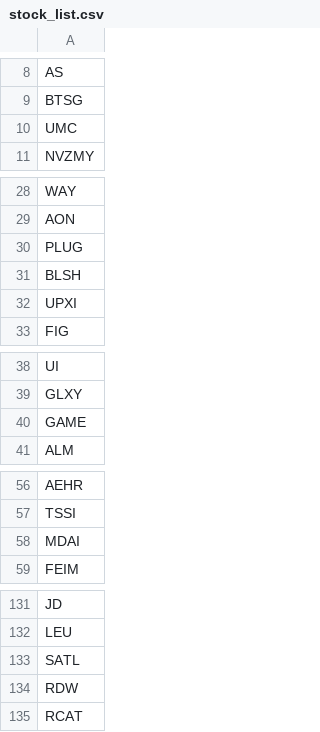
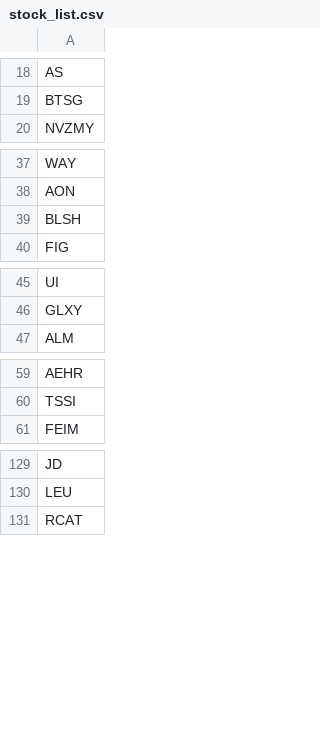
Before and after one commit to githhhh/Yfinance_data, a CSV file: us/stock_list.csv, drawn as a sheet; only a part is shown, gaps mark what is left out; the diff covers the shown part only.

```diff
--- a/us/stock_list.csv
+++ b/us/stock_list.csv
@@ -9,3 +19,2 @@ AS
 BTSG
-UMC
 NVZMY
@@ -29,5 +38,3 @@ WAY
 AON
-PLUG
 BLSH
-UPXI
 FIG
@@ -39,3 +46,2 @@ UI
 GLXY
-GAME
 ALM
@@ -57,3 +60,2 @@ AEHR
 TSSI
-MDAI
 FEIM
@@ -132,4 +130,2 @@ JD
 LEU
-SATL
-RDW
 RCAT
```
Also changed, not shown: 10 added rows and 8 removed rows elsewhere in this file.
